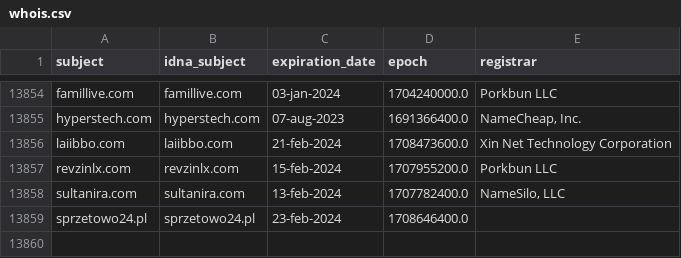
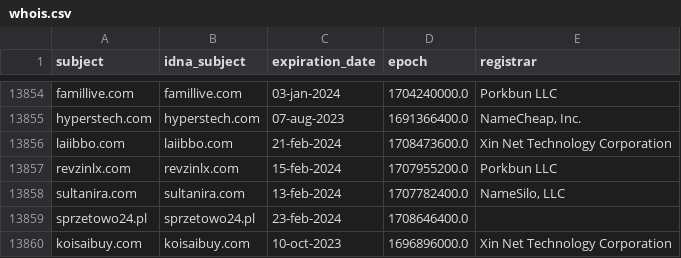
Before and after one commit to dead-hosts/KADhosts_git_azet12, a CSV file: .pyfunceble/whois.csv, drawn as a sheet; only a part is shown, gaps mark what is left out.

```diff
--- a/.pyfunceble/whois.csv
+++ b/.pyfunceble/whois.csv
@@ -13859 +13859,2 @@ sultanira.com,sultanira.com,13-feb-2024,1707782400.0,"NameSilo, LLC"
 sprzetowo24.pl,sprzetowo24.pl,23-feb-2024,1708646400.0,
+koisaibuy.com,koisaibuy.com,10-oct-2023,1696896000.0,Xin Net Technology Corporation
```
Also changed, not shown: 8 other files.
